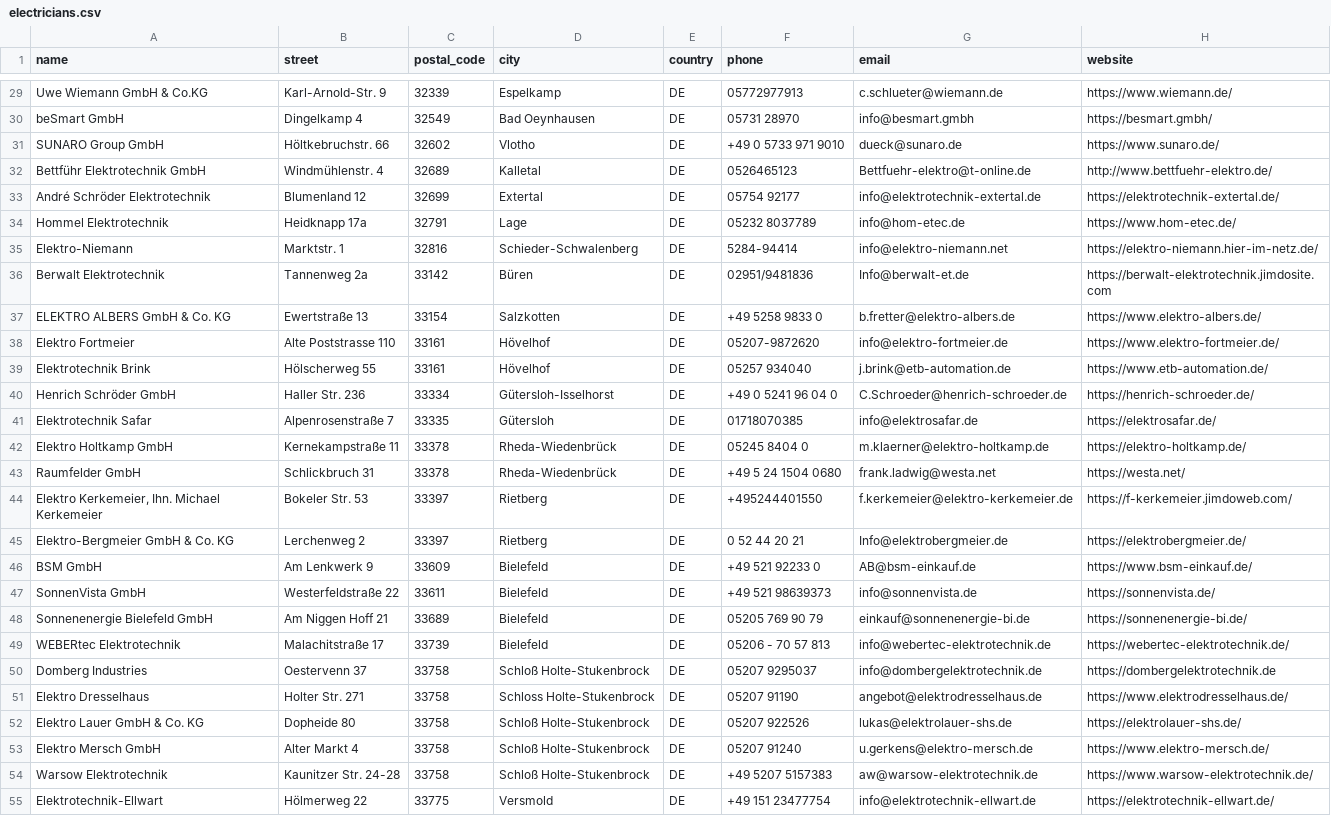
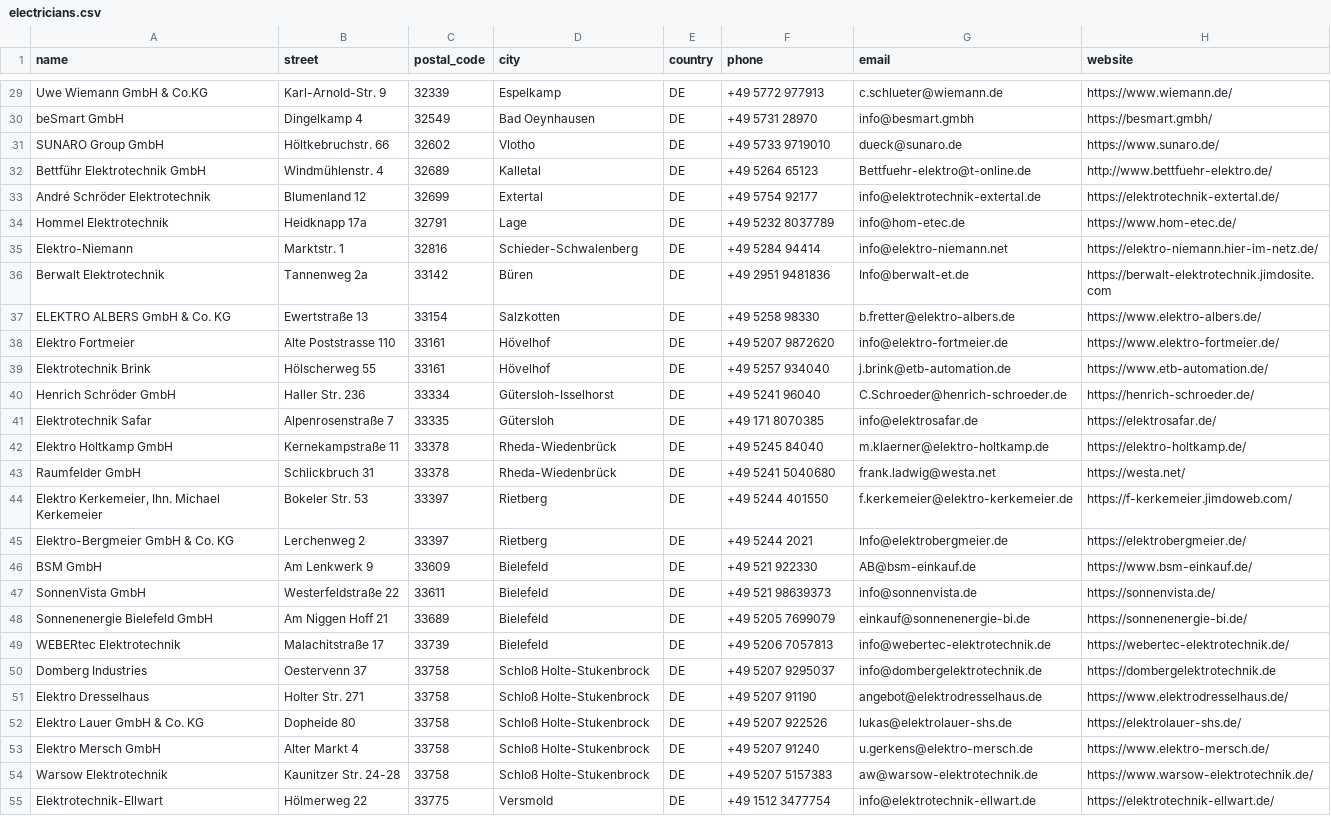
Before and after one commit to Tinkerforge/warp-charger, a CSV file: warp-charger.com/data/electricians.csv, drawn as a sheet; only a part is shown, gaps mark what is left out; the diff covers the shown part only; the diff names each change by its address in the sheet, - before the commit and + after, or states it on an @@ line.

Commit message:
Normalize phone numbers

```diff
--- a/warp-charger.com/data/electricians.csv
+++ b/warp-charger.com/data/electricians.csv
-F29 (phone): 05772977913
+F29 (phone): +49 5772 977913
-F30 (phone): 05731 28970
+F30 (phone): +49 5731 28970
-F31 (phone): +49 0 5733 971 9010
+F31 (phone): +49 5733 9719010
-F32 (phone): 0526465123
+F32 (phone): +49 5264 65123
-F33 (phone): 05754 92177
+F33 (phone): +49 5754 92177
-F34 (phone): 05232 8037789
+F34 (phone): +49 5232 8037789
-F35 (phone): 5284-94414
+F35 (phone): +49 5284 94414
-F36 (phone): 02951/9481836
+F36 (phone): +49 2951 9481836
-F37 (phone): +49 5258 9833 0
+F37 (phone): +49 5258 98330
-F38 (phone): 05207-9872620
+F38 (phone): +49 5207 9872620
-F39 (phone): 05257 934040
+F39 (phone): +49 5257 934040
-F40 (phone): +49 0 5241 96 04 0
+F40 (phone): +49 5241 96040
-F41 (phone): 01718070385
+F41 (phone): +49 171 8070385
-F42 (phone): 05245 8404 0
+F42 (phone): +49 5245 84040
-F43 (phone): +49 5 24 1504 0680
+F43 (phone): +49 5241 5040680
-F44 (phone): +495244401550
+F44 (phone): +49 5244 401550
-F45 (phone): 0 52 44 20 21
+F45 (phone): +49 5244 2021
-F46 (phone): +49 521 92233 0
+F46 (phone): +49 521 922330
-F48 (phone): 05205 769 90 79
+F48 (phone): +49 5205 7699079
-F49 (phone): 05206 - 70 57 813
+F49 (phone): +49 5206 7057813
-F50 (phone): 05207 9295037
+F50 (phone): +49 5207 9295037
-D51 (city): Schloss Holte-Stukenbrock
+D51 (city): Schloß Holte-Stukenbrock
-F51 (phone): 05207 91190
+F51 (phone): +49 5207 91190
-F52 (phone): 05207 922526
+F52 (phone): +49 5207 922526
-F53 (phone): 05207 91240
+F53 (phone): +49 5207 91240
-F55 (phone): +49 151 23477754
+F55 (phone): +49 1512 3477754
```
Also changed, not shown: 100 edited cells elsewhere in this file.
